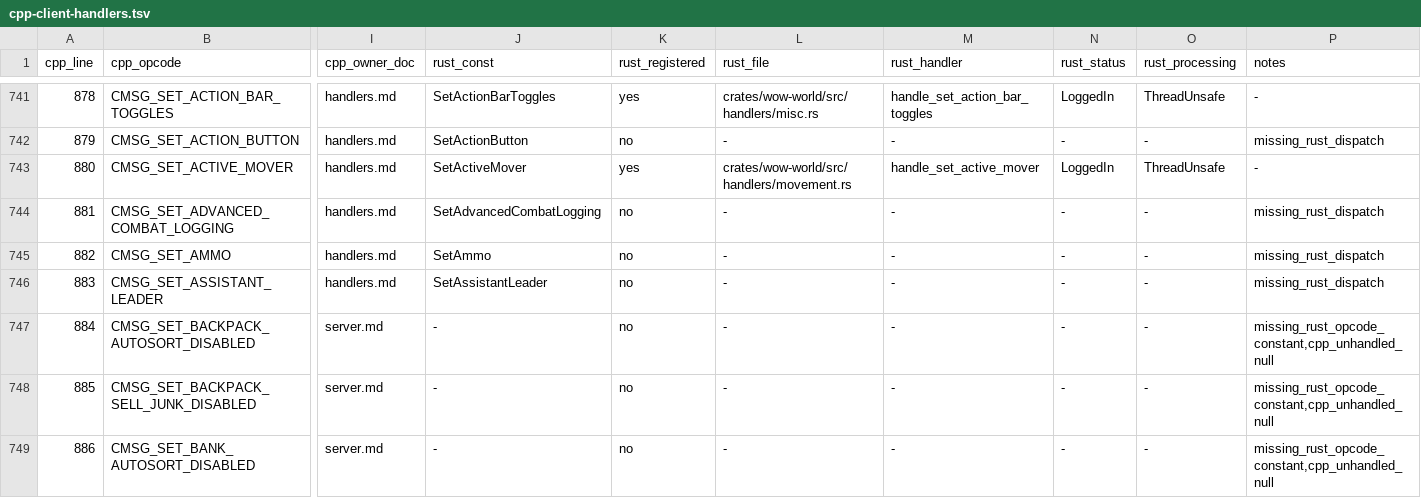
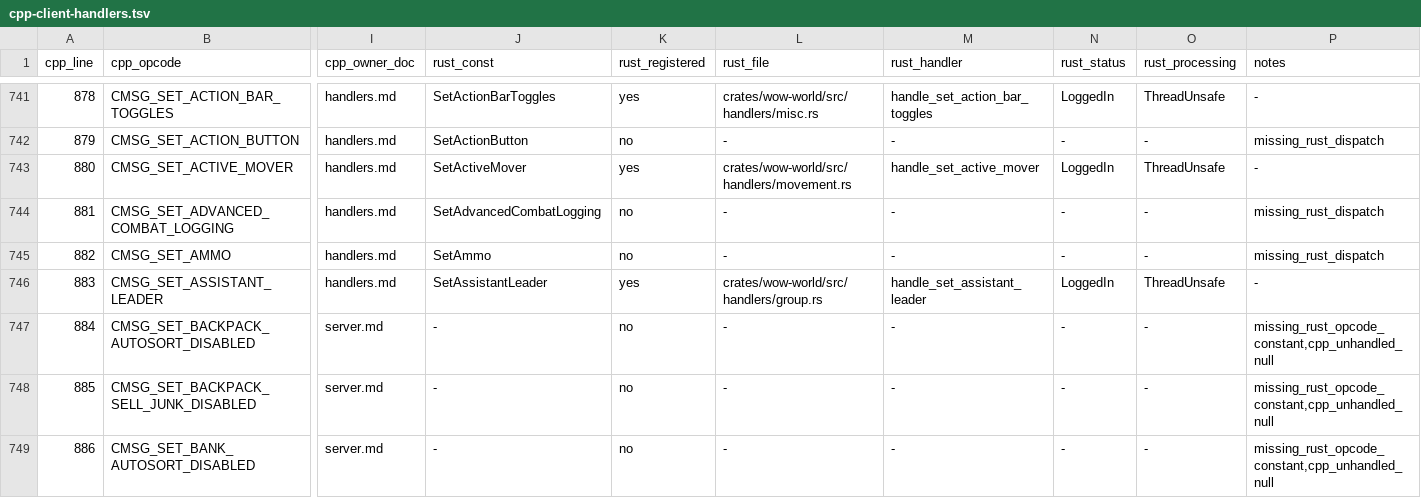
Before and after one commit to alseif0x/rustycore, a TSV file: docs/migration/inventory/cpp-client-handlers.tsv, drawn as a sheet; only a part is shown, gaps mark what is left out; the diff names each change by its address in the sheet, - before the commit and + after, or states it on an @@ line.

Commit message:
Implement represented set assistant leader

```diff
--- a/docs/migration/inventory/cpp-client-handlers.tsv
+++ b/docs/migration/inventory/cpp-client-handlers.tsv
-K746 (rust_registered): no
+K746 (rust_registered): yes
-L746 (rust_file): -
+L746 (rust_file): crates/wow-world/src/handlers/group.rs
-M746 (rust_handler): -
+M746 (rust_handler): handle_set_assistant_leader
-N746 (rust_status): -
+N746 (rust_status): LoggedIn
-O746 (rust_processing): -
+O746 (rust_processing): ThreadUnsafe
-P746 (notes): missing_rust_dispatch
+P746 (notes): -
```
Also changed, not shown: docs/migration/inventory/r3-opcodes-registry.tsv, 9 other files.
